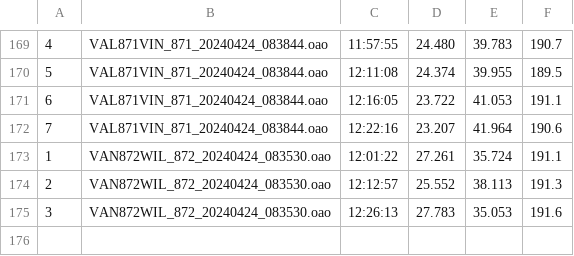
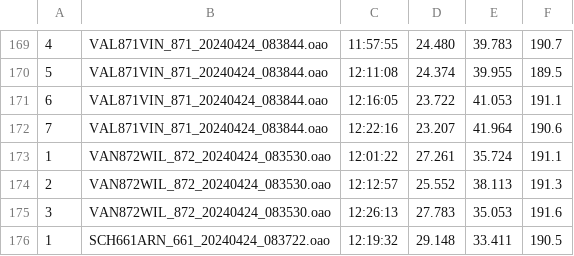
Before and after one commit to Logiqx/wst-results, a CSV file: events/2024/gpsdata/20240424/GPSDATA_20240424_S1.csv, drawn as a sheet; only a part is shown, gaps mark what is left out; the diff names each change by its address in the sheet, - before the commit and + after, or states it on an @@ line.

```diff
--- a/events/2024/gpsdata/20240424/GPSDATA_20240424_S1.csv
+++ b/events/2024/gpsdata/20240424/GPSDATA_20240424_S1.csv
+row 176: 1 | SCH661ARN_661_20240424_083722.oao | 12:19:32 | 29.148 | 33.411 | 190.5
```
Also changed, not shown: events/2024/gpsdata/20240424/GPSDATA_20240424_S2.csv.
